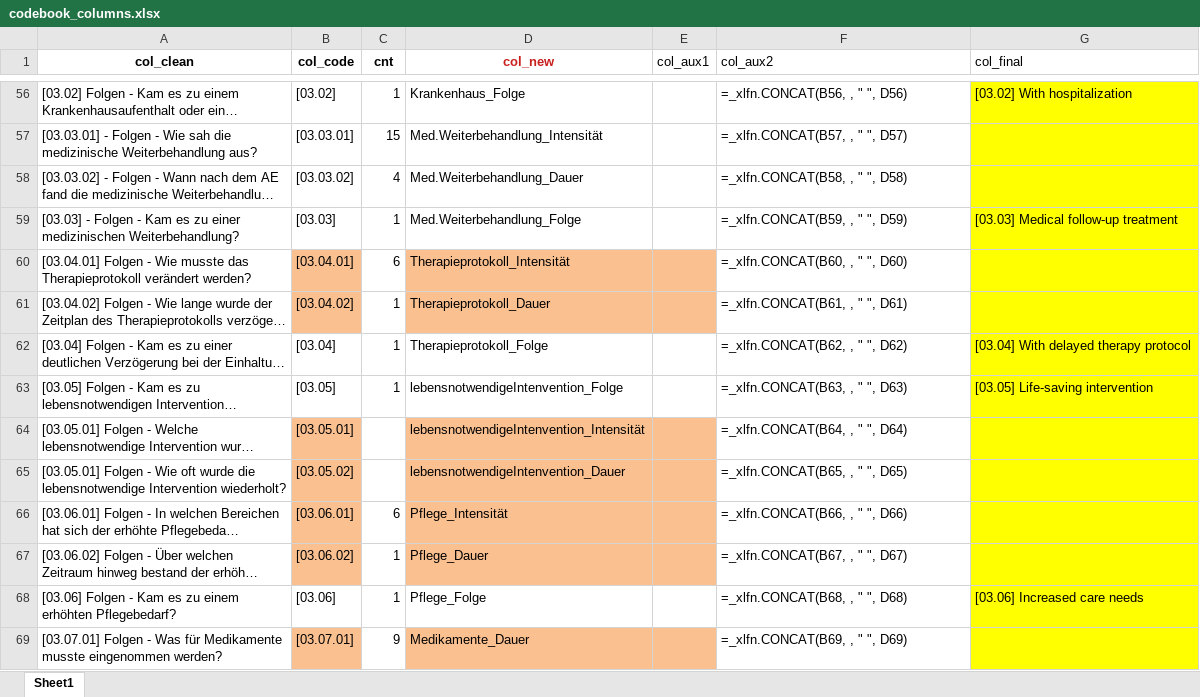
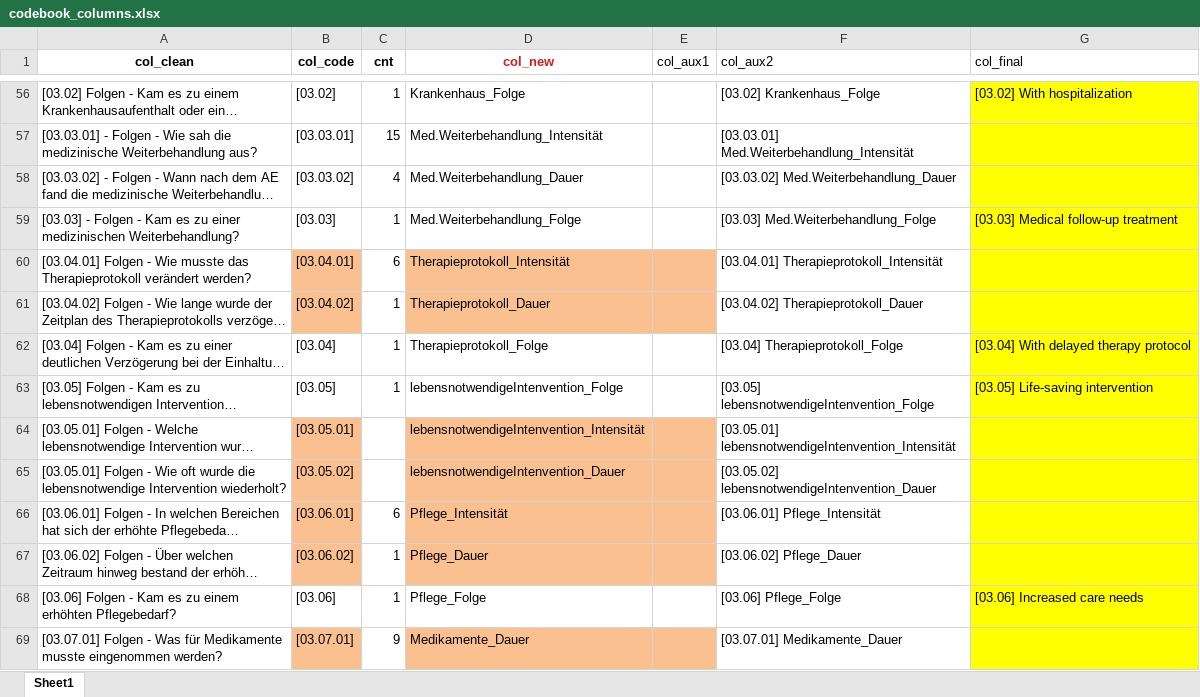
Before and after one commit to smeisegeier/sport-adverse-events, an Excel workbook: data/codebooks/codebook_columns.xlsx, sheet Sheet1, drawn as a sheet; only a part is shown, gaps mark what is left out; long unchanged cells end in …; values as stored, in another font and other column widths than the file's, no borders; formulas without a stored value are shown as written; the diff covers the shown part only; the diff names each change by its address in the sheet, - before the commit and + after, or states it on an @@ line.

```diff
--- a/data/codebooks/codebook_columns.xlsx (sheet Sheet1)
+++ b/data/codebooks/codebook_columns.xlsx (sheet Sheet1)
-F56 (col_aux2): =_xlfn.CONCAT(B56, , " ", D56)
+F56 (col_aux2): [03.02] Krankenhaus_Folge
-F57 (col_aux2): =_xlfn.CONCAT(B57, , " ", D57)
+F57 (col_aux2): [03.03.01] Med.Weiterbehandlung_Intensität
-F58 (col_aux2): =_xlfn.CONCAT(B58, , " ", D58)
+F58 (col_aux2): [03.03.02] Med.Weiterbehandlung_Dauer
-F59 (col_aux2): =_xlfn.CONCAT(B59, , " ", D59)
+F59 (col_aux2): [03.03] Med.Weiterbehandlung_Folge
-F60 (col_aux2): =_xlfn.CONCAT(B60, , " ", D60)
+F60 (col_aux2): [03.04.01] Therapieprotokoll_Intensität
-F61 (col_aux2): =_xlfn.CONCAT(B61, , " ", D61)
+F61 (col_aux2): [03.04.02] Therapieprotokoll_Dauer
-F62 (col_aux2): =_xlfn.CONCAT(B62, , " ", D62)
+F62 (col_aux2): [03.04] Therapieprotokoll_Folge
-F63 (col_aux2): =_xlfn.CONCAT(B63, , " ", D63)
+F63 (col_aux2): [03.05] lebensnotwendigeIntenvention_Folge
-F64 (col_aux2): =_xlfn.CONCAT(B64, , " ", D64)
+F64 (col_aux2): [03.05.01] lebensnotwendigeIntenvention_Intensität
-F65 (col_aux2): =_xlfn.CONCAT(B65, , " ", D65)
+F65 (col_aux2): [03.05.02] lebensnotwendigeIntenvention_Dauer
-F66 (col_aux2): =_xlfn.CONCAT(B66, , " ", D66)
+F66 (col_aux2): [03.06.01] Pflege_Intensität
-F67 (col_aux2): =_xlfn.CONCAT(B67, , " ", D67)
+F67 (col_aux2): [03.06.02] Pflege_Dauer
-F68 (col_aux2): =_xlfn.CONCAT(B68, , " ", D68)
+F68 (col_aux2): [03.06] Pflege_Folge
-F69 (col_aux2): =_xlfn.CONCAT(B69, , " ", D69)
+F69 (col_aux2): [03.07.01] Medikamente_Dauer
```
Also changed, not shown: 105 edited cells elsewhere in this sheet, data/codebooks/codebook_values.xlsx, data/out/df_csv.xlsx, 4 other files.
